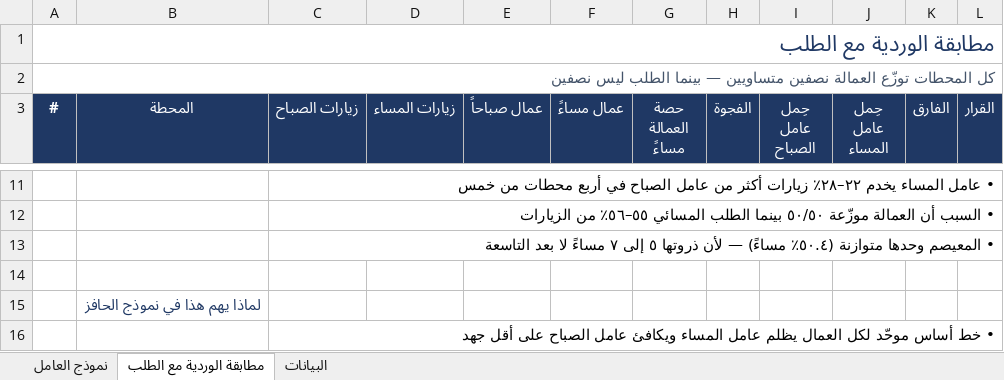
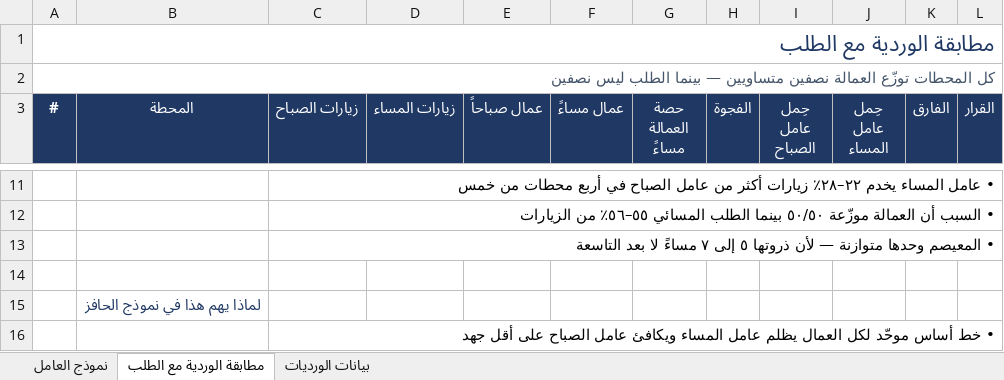
Before and after one commit to darbstations/khadija, an Excel workbook: docs/نموذج-العامل.xlsx, sheet مطابقة الوردية مع الطلب, drawn as a sheet; only a part is shown, gaps mark what is left out; values as stored, in another font and other column widths than the file's, no borders; conditional formats not drawn; the diff names each change by its address in the sheet, - before the commit and + after, or states it on an @@ line.

```diff
--- a/docs/نموذج-العامل.xlsx (sheet مطابقة الوردية مع الطلب)
+++ b/docs/نموذج-العامل.xlsx (sheet مطابقة الوردية مع الطلب)
-sheet tab: البيانات
+sheet tab: بيانات الورديات
-C13 (زيارات الصباح): …وحدها متوازنة (٥٠.٤٪ مساءً) — لأن…
+C13 (زيارات الصباح): …وحدها متوازنة — لأن…
```
Also changed, not shown: sheet نموذج العامل, docs/commercial-plan.xlsx, 4 other files.
